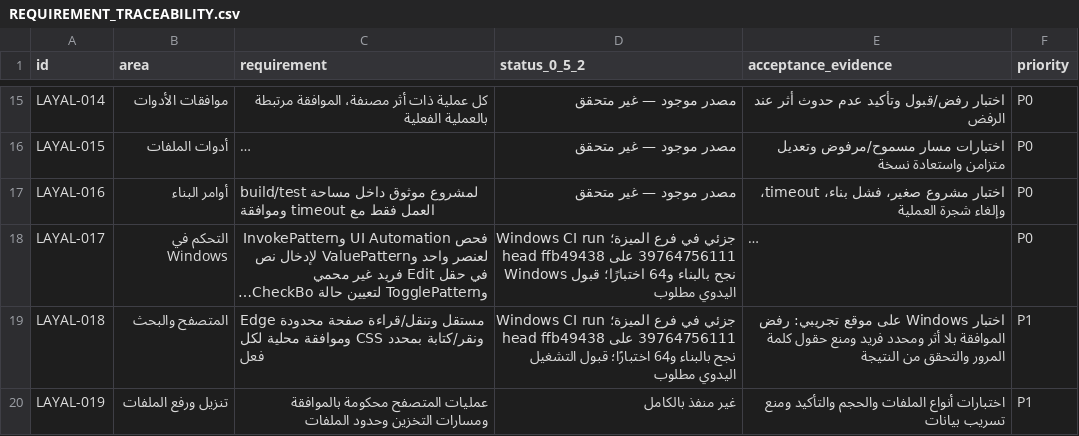
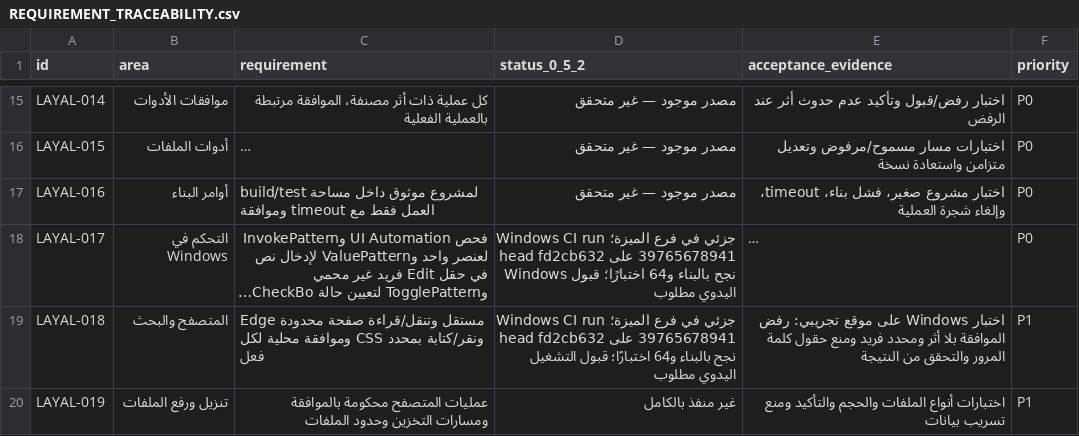
Before and after one commit to MohamedElsayedFathy/Layal-Windows-Agent, a CSV file: docs/REQUIREMENT_TRACEABILITY.csv, drawn as a sheet; only a part is shown, gaps mark what is left out; long unchanged cells end in …; the diff covers the shown part only; the diff names each change by its address in the sheet, - before the commit and + after, or states it on an @@ line.

```diff
--- a/docs/REQUIREMENT_TRACEABILITY.csv
+++ b/docs/REQUIREMENT_TRACEABILITY.csv
-D18 (status_0_5_2): …CI run 39764756111 على head ffb49438 نجح بالبناء…
+D18 (status_0_5_2): …CI run 39765678941 على head fd2cb632 نجح بالبناء…
-D19 (status_0_5_2): …CI run 39764756111 على head ffb49438 نجح بالبناء…
+D19 (status_0_5_2): …CI run 39765678941 على head fd2cb632 نجح بالبناء…
```
Also changed, not shown: 4 edited cells elsewhere in this file, 4 other files.
